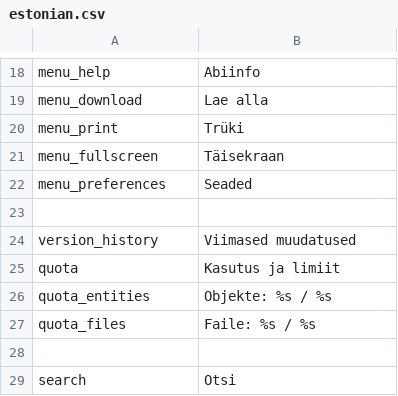
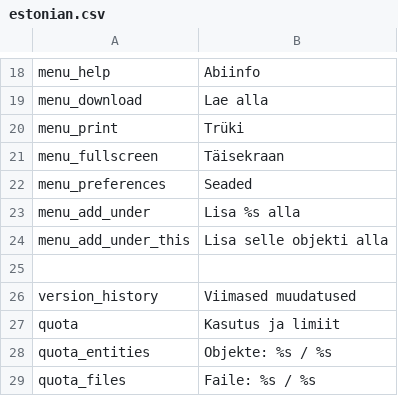
Before and after one commit to entu/entu, a CSV file: translation/estonian.csv, drawn as a sheet; only a part is shown, gaps mark what is left out; the shorter side is filled out with more unchanged rows.

Commit message:
Use optional-parent to show add new entity menu with parent names

```diff
--- a/translation/estonian.csv
+++ b/translation/estonian.csv
@@ -22,2 +22,4 @@ menu_fullscreen,Täisekraan
 menu_preferences,Seaded
+menu_add_under,Lisa %s alla
+menu_add_under_this,Lisa selle objekti alla
 
```
Also changed, not shown: translation/english.csv, 6 other files.
